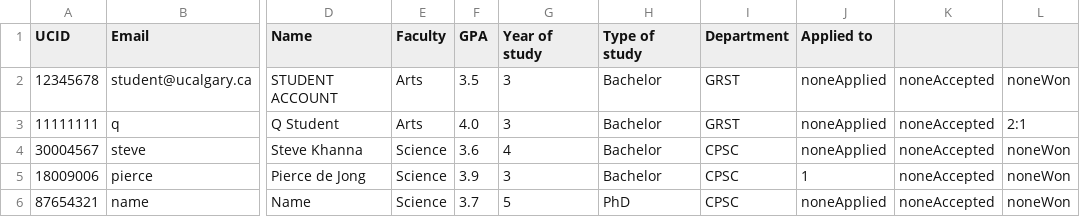
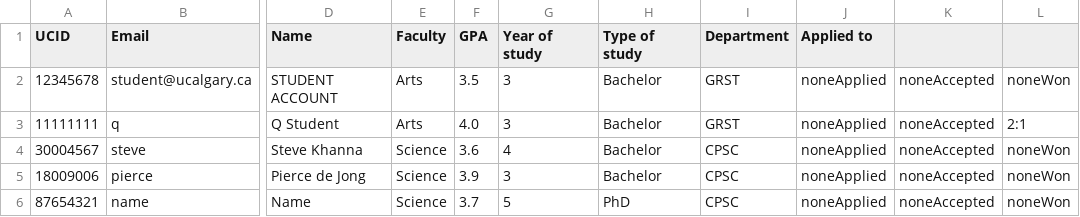
Before and after one commit to stevekhanna/Scholarship---Java, a CSV file: src/data/students.csv, drawn as a sheet; only a part is shown, gaps mark what is left out; the diff names each change by its address in the sheet, - before the commit and + after, or states it on an @@ line.

```diff
--- a/src/data/students.csv
+++ b/src/data/students.csv
-J5 (Applied to): 1
+J5 (Applied to): noneApplied
```
Also changed, not shown: bin/data/scholarships.csv, bin/data/students.csv, 1 other file.
